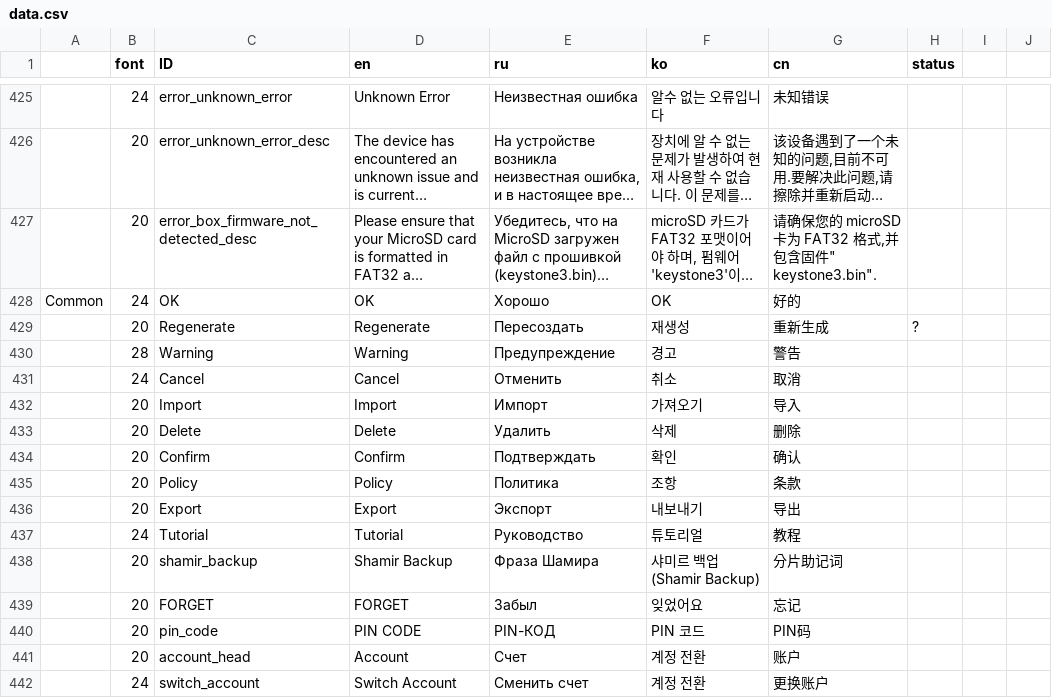
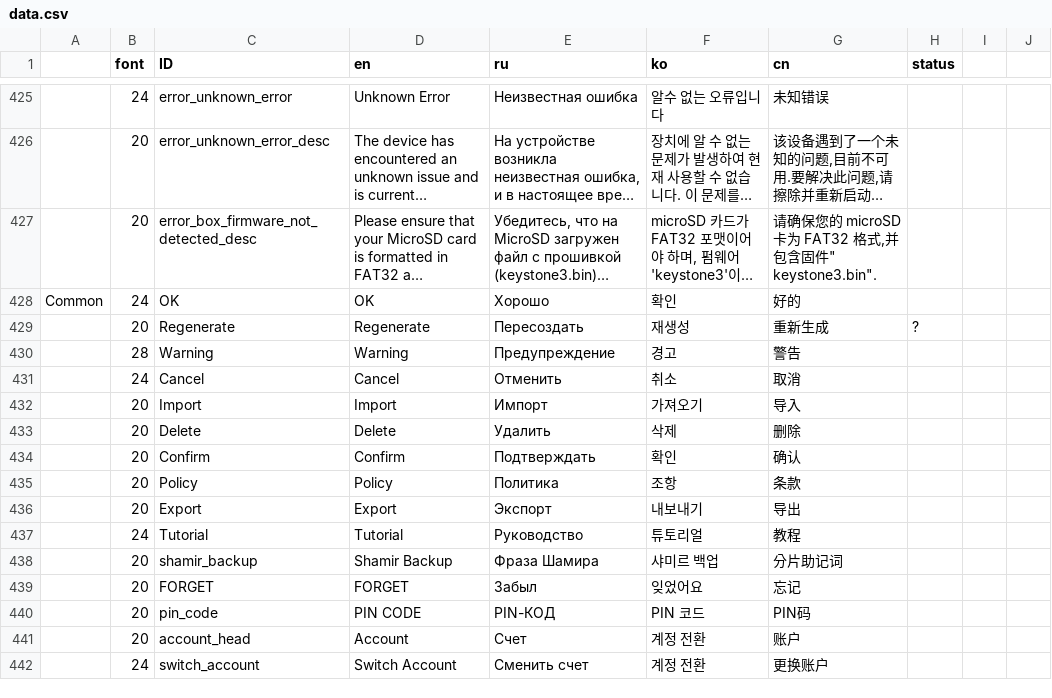
Before and after one commit to KeystoneHQ/keystone3-firmware, a CSV file: src/ui/lv_i18n/data.csv, drawn as a sheet; only a part is shown, gaps mark what is left out; long unchanged cells end in …; the diff covers the shown part only; the diff names each change by its address in the sheet, - before the commit and + after, or states it on an @@ line.

```diff
--- a/src/ui/lv_i18n/data.csv
+++ b/src/ui/lv_i18n/data.csv
-F428 (ko): OK
+F428 (ko): 확인
-F438 (ko): 샤미르 백업 (Shamir Backup)
+F438 (ko): 샤미르 백업
```
Also changed, not shown: 6 edited cells elsewhere in this file, 7 other files.
